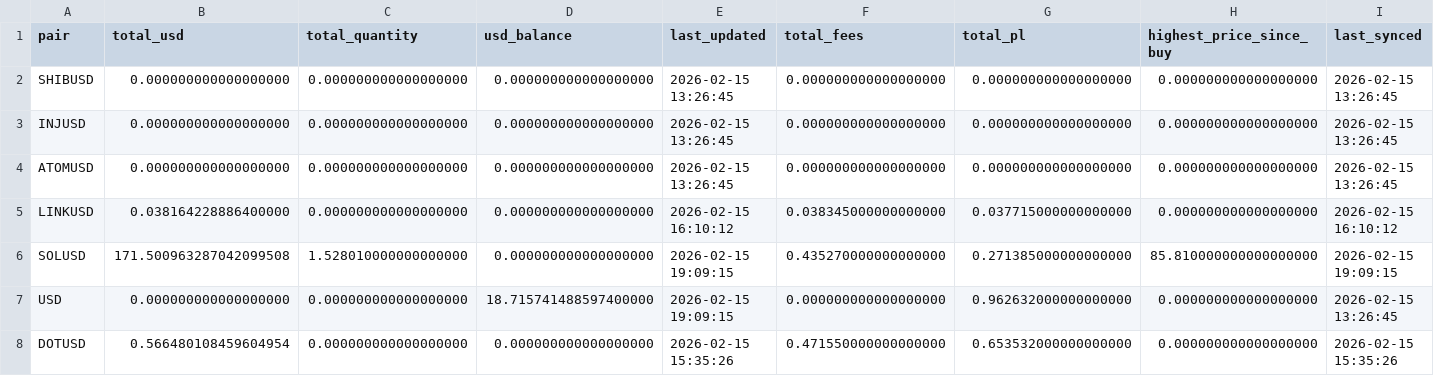
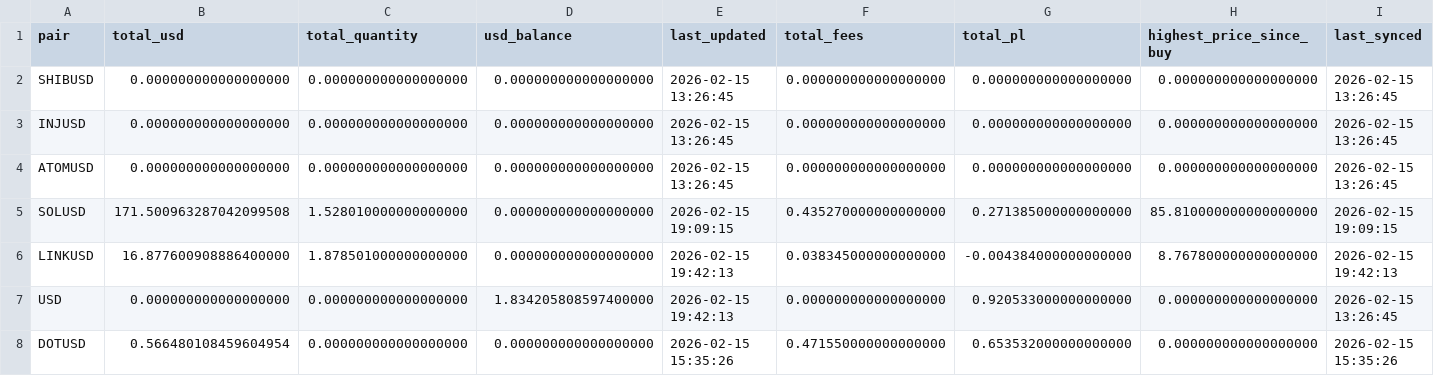
Before and after one commit to Armistice74/trading_bot_rs, a CSV file: data/positions.csv, drawn as a sheet.

```diff
--- a/data/positions.csv
+++ b/data/positions.csv
@@ -4,5 +4,5 @@ INJUSD,0.000000000000000000,0.000000000000000000,0.000000000000000000,2026-02-15
 ATOMUSD,0.000000000000000000,0.000000000000000000,0.000000000000000000,2026-02-15 13:26:45,0.000000000000000000,0.000000000000000000,0.000000000000000000,2026-02-15 13:26:45
-LINKUSD,0.038164228886400000,0.000000000000000000,0.000000000000000000,2026-02-15 16:10:12,0.038345000000000000,0.037715000000000000,0.000000000000000000,2026-02-15 16:10:12
 SOLUSD,171.500963287042099508,1.528010000000000000,0.000000000000000000,2026-02-15 19:09:15,0.435270000000000000,0.271385000000000000,85.810000000000000000,2026-02-15 19:09:15
-USD,0.000000000000000000,0.000000000000000000,18.715741488597400000,2026-02-15 19:09:15,0.000000000000000000,0.962632000000000000,0.000000000000000000,2026-02-15 13:26:45
+LINKUSD,16.877600908886400000,1.878501000000000000,0.000000000000000000,2026-02-15 19:42:13,0.038345000000000000,-0.004384000000000000,8.767800000000000000,2026-02-15 19:42:13
+USD,0.000000000000000000,0.000000000000000000,1.834205808597400000,2026-02-15 19:42:13,0.000000000000000000,0.920533000000000000,0.000000000000000000,2026-02-15 13:26:45
 DOTUSD,0.566480108459604954,0.000000000000000000,0.000000000000000000,2026-02-15 15:35:26,0.471550000000000000,0.653532000000000000,0.000000000000000000,2026-02-15 15:35:26
```
Also changed, not shown: data/trades.csv, 3 other files.
